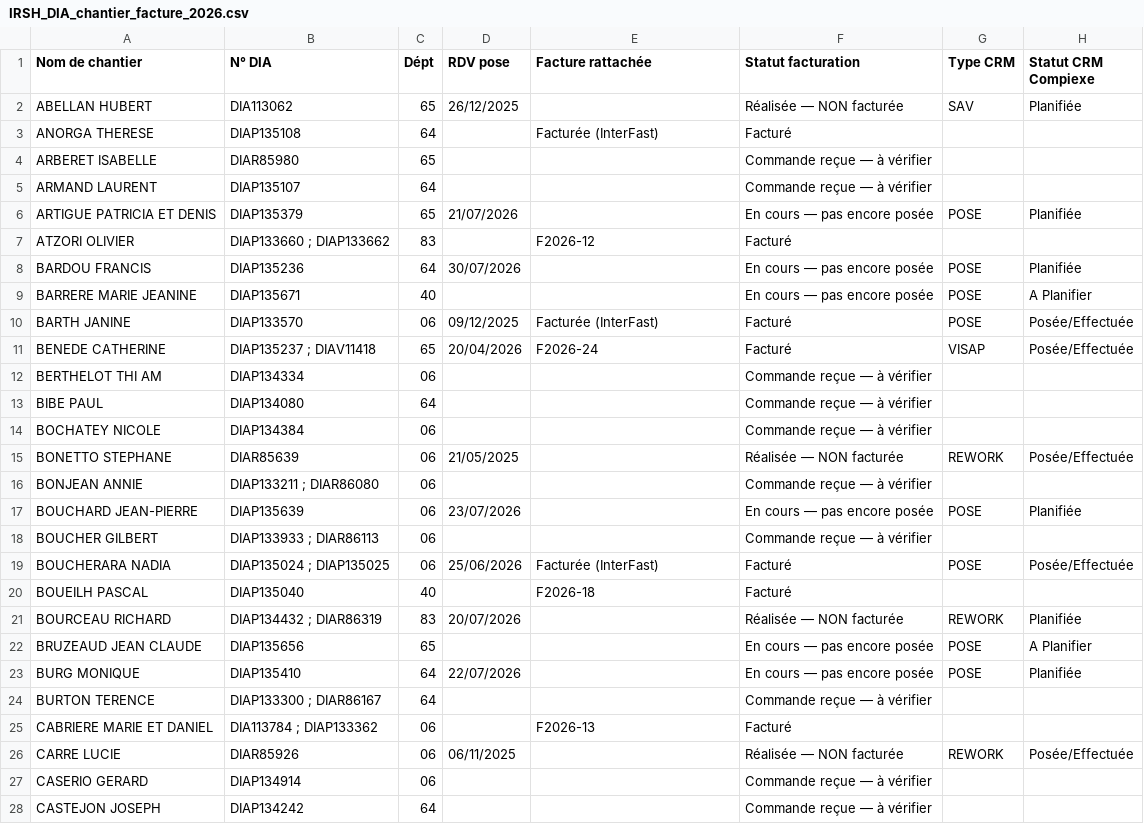
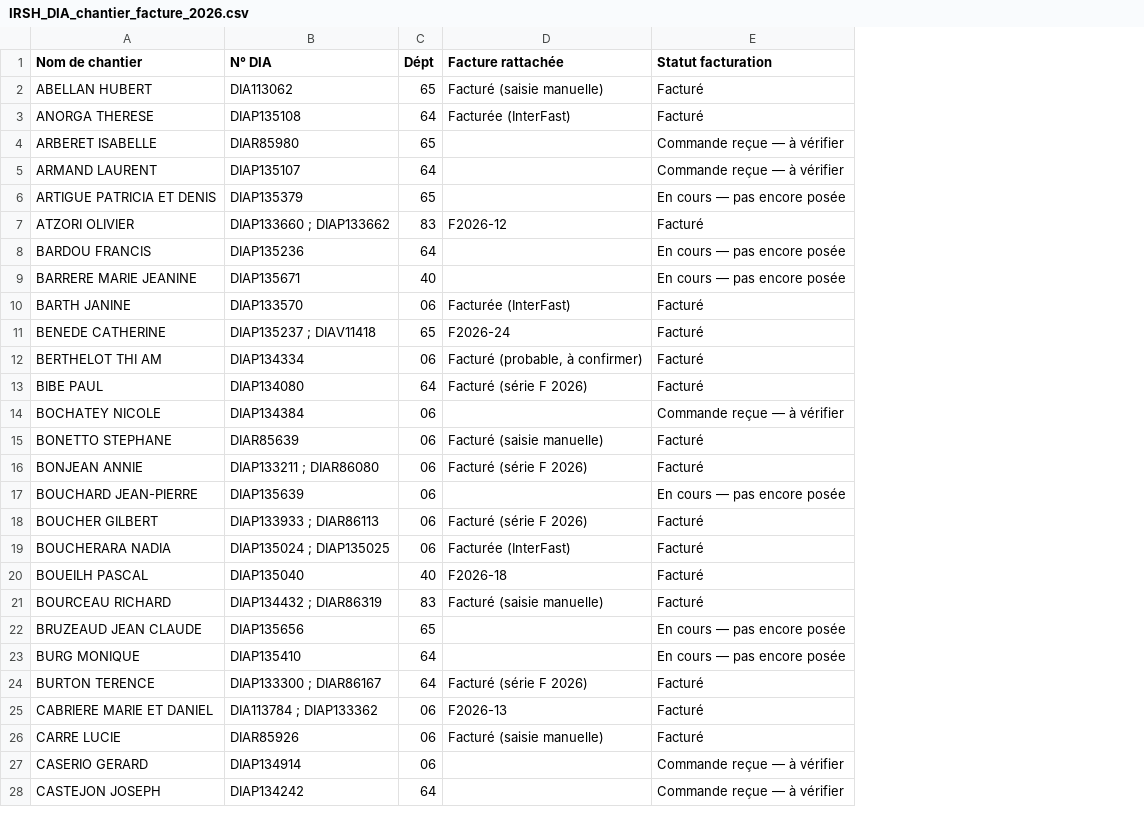
Before and after one commit to LYES64/AUDIT-FACTURES, a CSV file: audit/IRSH_DIA_chantier_facture_2026.csv, drawn as a sheet; only a part is shown; removed rows and columns are numbered as before the commit, all else as after; the diff covers the shown part only; the diff names each change by its address in the sheet, - before the commit and + after, or states it on an @@ line.

```diff
--- a/audit/IRSH_DIA_chantier_facture_2026.csv
+++ b/audit/IRSH_DIA_chantier_facture_2026.csv
-column D (RDV pose), rows 2-26: 26/12/2025 |  |  |  | 21/07/2026 |  | 30/07/2026 |  | 09/12/2025 | 20/04/2026 |  |  |  | 21/05/2025 |  | 23/07/2026 |  | 25/06/2026 |  | 20/07/2026 |  | 22/07/2026 |  |  | 06/11/2025
-column G (Type CRM), rows 2-26: SAV |  |  |  | POSE |  | POSE | POSE | POSE | VISAP |  |  |  | REWORK |  | POSE |  | POSE |  | REWORK | POSE | POSE |  |  | REWORK
-column H (Statut CRM Compiexe), rows 2-26: Planifiée |  |  |  | Planifiée |  | Planifiée | A Planifier | Posée/Effectuée | Posée/Effectuée |  |  |  | Posée/Effectuée |  | Planifiée |  | Posée/Effectuée |  | Planifiée | A Planifier | Planifiée |  |  | Posée/Effectuée
-D2 (Facture rattachée): (empty)
+D2 (Facture rattachée): Facturé (saisie manuelle)
-E2 (Statut facturation): Réalisée — NON facturée
+E2 (Statut facturation): Facturé
-D12 (Facture rattachée): (empty)
+D12 (Facture rattachée): Facturé (probable, à confirmer)
-E12:E13 (Statut facturation): Commande reçue — à vérifier
+E12:E13 (Statut facturation): Facturé
-D13 (Facture rattachée): (empty)
+D13 (Facture rattachée): Facturé (série F 2026)
-D15 (Facture rattachée): (empty)
+D15 (Facture rattachée): Facturé (saisie manuelle)
-E15 (Statut facturation): Réalisée — NON facturée
+E15 (Statut facturation): Facturé
-D16 (Facture rattachée): (empty)
+D16 (Facture rattachée): Facturé (série F 2026)
-E16 (Statut facturation): Commande reçue — à vérifier
+E16 (Statut facturation): Facturé
-D18 (Facture rattachée): (empty)
+D18 (Facture rattachée): Facturé (série F 2026)
-E18 (Statut facturation): Commande reçue — à vérifier
+E18 (Statut facturation): Facturé
-D21 (Facture rattachée): (empty)
+D21 (Facture rattachée): Facturé (saisie manuelle)
-E21 (Statut facturation): Réalisée — NON facturée
+E21 (Statut facturation): Facturé
-D24 (Facture rattachée): (empty)
+D24 (Facture rattachée): Facturé (série F 2026)
-E24 (Statut facturation): Commande reçue — à vérifier
+E24 (Statut facturation): Facturé
-D26 (Facture rattachée): (empty)
+D26 (Facture rattachée): Facturé (saisie manuelle)
-E26 (Statut facturation): Réalisée — NON facturée
+E26 (Statut facturation): Facturé
```
Also changed, not shown: 70 edited cells elsewhere in this file, audit/IRSH_Non_factures_2026.csv, 4 other files.
